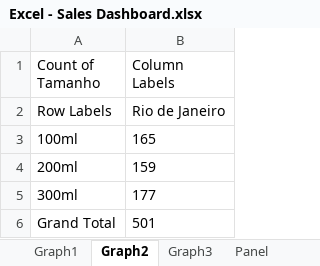
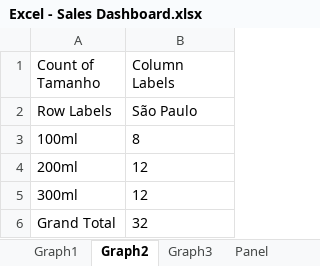
Before and after one commit to Maercoli/Excel-Sales_Dashboard, an Excel workbook: Excel - Sales Dashboard.xlsx, sheet Graph2, drawn as a sheet; values as stored, in another font and other column widths than the file's, no borders; the diff names each change by its address in the sheet, - before the commit and + after, or states it on an @@ line.

```diff
--- a/Excel - Sales Dashboard.xlsx (sheet Graph2)
+++ b/Excel - Sales Dashboard.xlsx (sheet Graph2)
-B2 (Column Labels): Rio de Janeiro
+B2 (Column Labels): São Paulo
-B3 (Column Labels): 165
+B3 (Column Labels): 8
-B4 (Column Labels): 159
+B4 (Column Labels): 12
-B5 (Column Labels): 177
+B5 (Column Labels): 12
-B6 (Column Labels): 501
+B6 (Column Labels): 32
```
Also changed, not shown: sheet Panel, sheet Graph1, sheet Graph3, charts or pictures, 2 other files.
